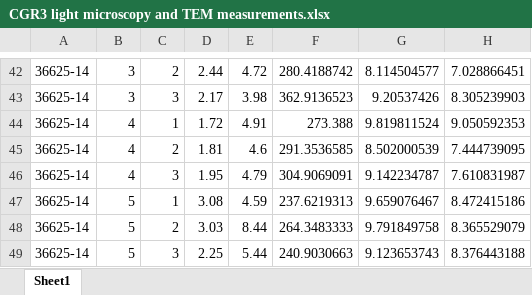
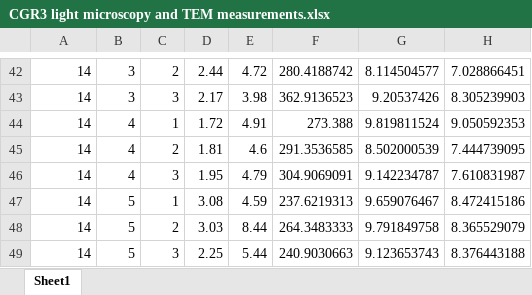
Before and after one commit to ripeproject/CGR3-tobacco-2024, an Excel workbook: Greenhouse light and electron microscopy/CGR3 light microscopy and TEM measurements.xlsx, sheet Sheet1, drawn as a sheet; only a part is shown, gaps mark what is left out; values as stored, in another font and other column widths than the file's, no borders; the diff covers the shown part only; the diff names each change by its address in the sheet, - before the commit and + after, or states it on an @@ line.

```diff
--- a/Greenhouse light and electron microscopy/CGR3 light microscopy and TEM measurements.xlsx (sheet Sheet1)
+++ b/Greenhouse light and electron microscopy/CGR3 light microscopy and TEM measurements.xlsx (sheet Sheet1)
-A42:A49: 36625-14
+A42:A49: 14
```
Also changed, not shown: 28 edited cells elsewhere in this sheet, Cell wall composition and Stomatal density/CGR3 greenhouse stomatal density and cell wall analysis.xlsx, Greenhouse growth data/CGR3 greenhouse growth traits.xlsx, 4 other files.
